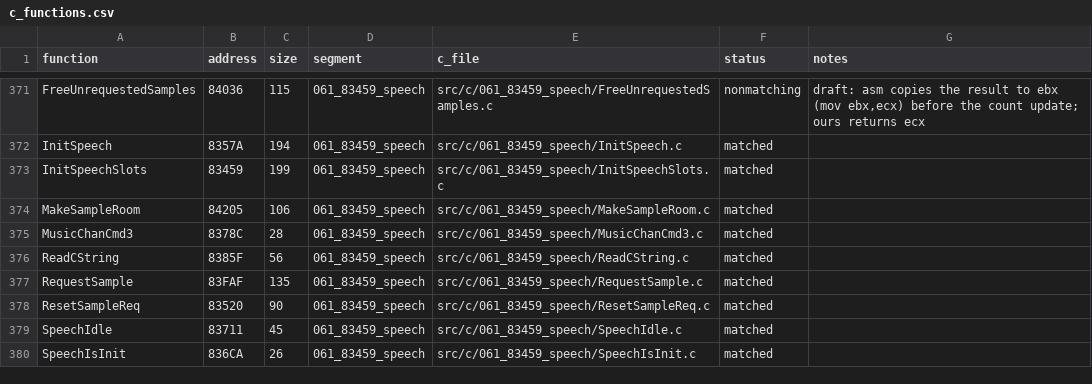
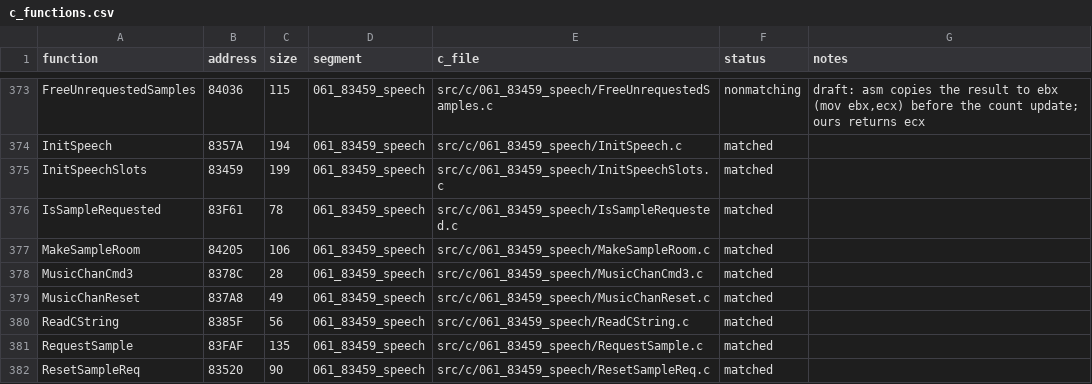
Before and after one commit to abdulahmad/NHL95PC, a CSV file: tools/c_functions.csv, drawn as a sheet; only a part is shown, gaps mark what is left out; the shorter side is filled out with more unchanged rows; the diff covers the shown part only; the diff names each change by its address in the sheet, - before the commit and + after, or states it on an @@ line.

Commit message:
C: SetScreenTitle, QueueTimeClips, RequestTimeClips, MusicChanReset, SpeechBusy, IsSampleRequested, OpenAnnouncerBank match; WaitClickTimeout draft

```diff
--- a/tools/c_functions.csv
+++ b/tools/c_functions.csv
+row 376: IsSampleRequested | 83F61 | 78 | 061_83459_speech | src/c/061_83459_speech/IsSampleRequested.c | matched
+row 379: MusicChanReset | 837A8 | 49 | 061_83459_speech | src/c/061_83459_speech/MusicChanReset.c | matched
```
Also changed, not shown: 6 added rows elsewhere in this file, 14 other files.
